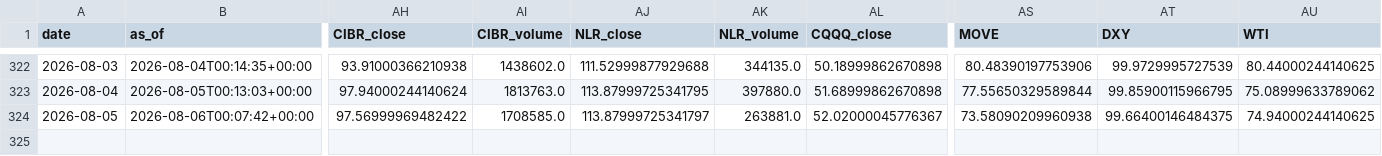
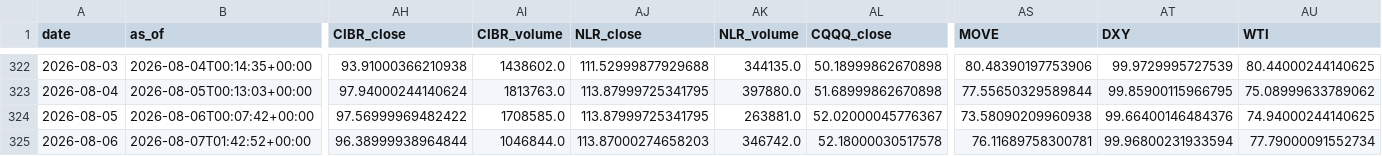
Before and after one commit to daifulee/invictus-data, a CSV file: data/daily_2026.csv, drawn as a sheet; only a part is shown, gaps mark what is left out; rows hold the shown columns only; the diff names each change by its address in the sheet, - before the commit and + after, or states it on an @@ line.

Commit message:
daily: 2026-08-07 data update [skip ci]

```diff
--- a/data/daily_2026.csv
+++ b/data/daily_2026.csv
-AJ324 (NLR_close): 113.87999725341797
+AJ324 (NLR_close): 113.87999725341795
-AT324 (DXY): 99.66400146484375
+AT324 (DXY): 99.66400146484376
+row 325: 2026-08-06 | 2026-08-07T01:42:52+00:00 | 96.38999938964844 | 1046844.0 | 113.87000274658203 | 346742.0 | 52.18000030517578 | 76.11689758300781 | 99.96800231933594 | 77.79000091552734
```
Also changed, not shown: 1 other file.
